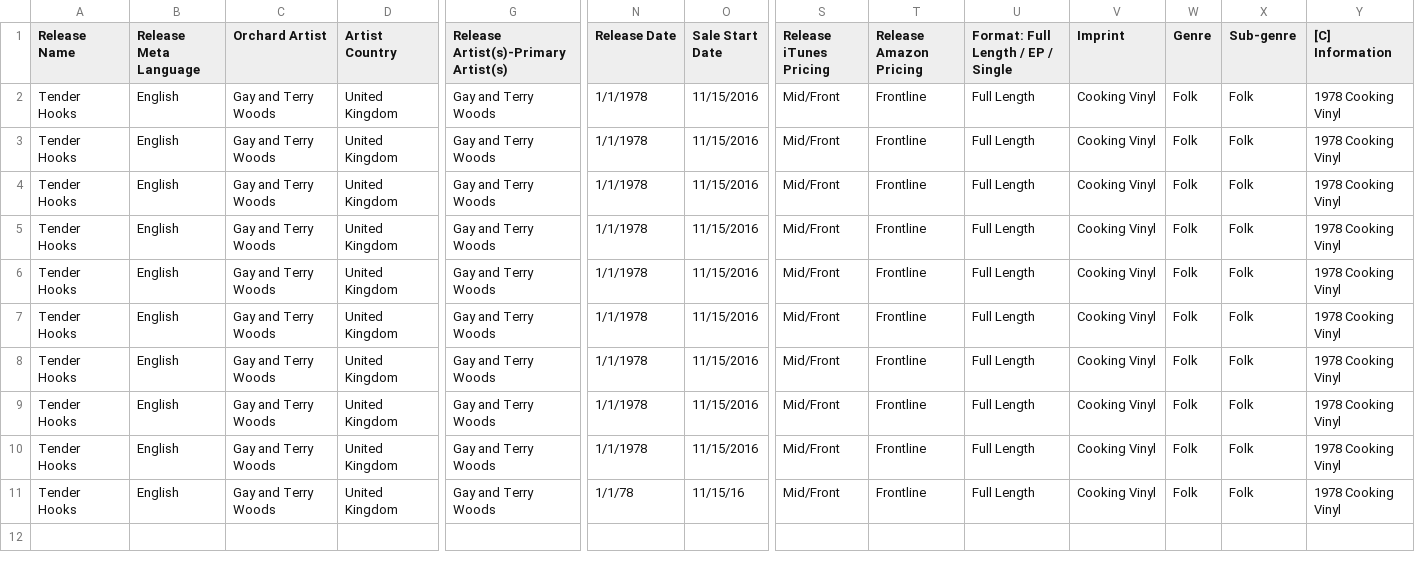
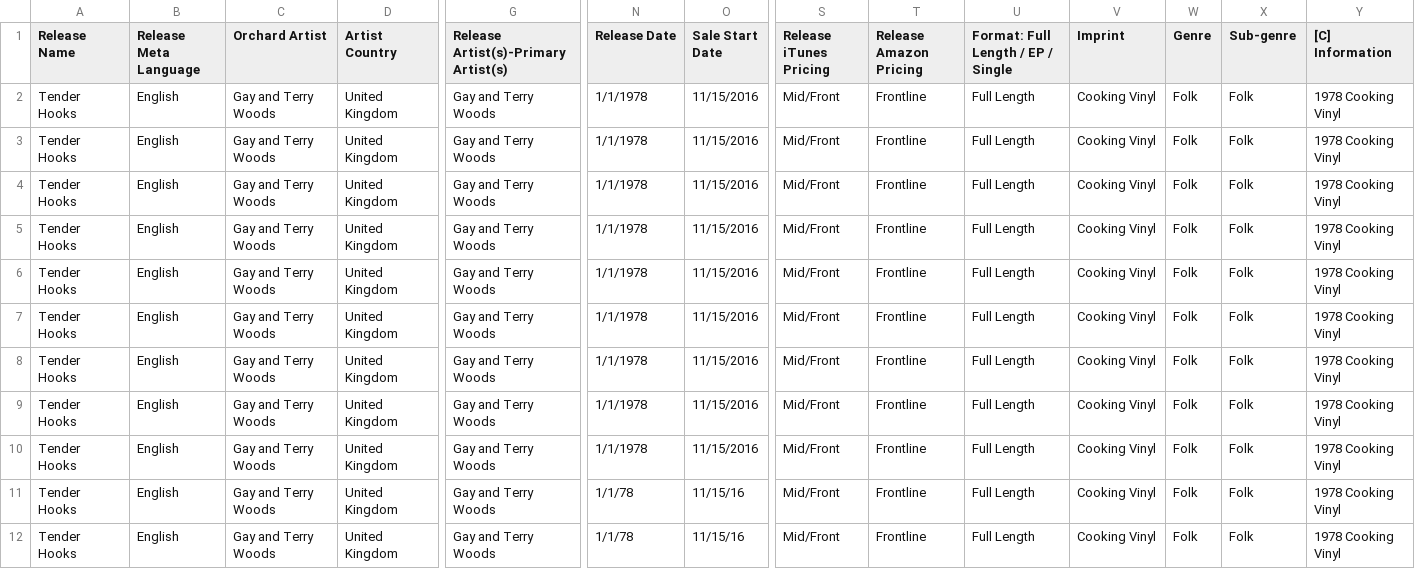
Before and after one commit to nakamotohideyoshi/orchard-data, a TSV file: analysis-lib/data-tests/input-files/11-rows.tsv, drawn as a sheet; only a part is shown, gaps mark what is left out; rows hold the shown columns only; the diff names each change by its address in the sheet, - before the commit and + after, or states it on an @@ line.

```diff
--- a/analysis-lib/data-tests/input-files/11-rows.tsv
+++ b/analysis-lib/data-tests/input-files/11-rows.tsv
+row 12: Tender Hooks | English | Gay and Terry Woods | United Kingdom | Gay and Terry Woods | 1/1/78 | 11/15/16 | Mid/Front | Frontline | Full Length | Cooking Vinyl | Folk | Folk | 1978 Cooking Vinyl
```
Also changed, not shown: 3 other files.
